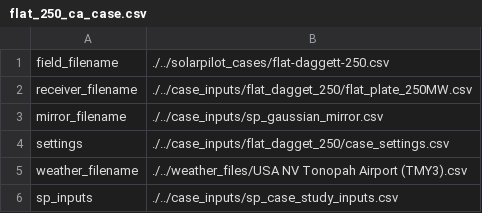
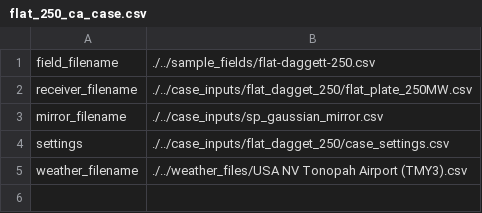
Before and after one commit to NREL/HALOS, a CSV file: case_inputs/flat_250_ca_case.csv, drawn as a sheet.

Commit message:
update sample field path

```diff
--- a/case_inputs/flat_250_ca_case.csv
+++ b/case_inputs/flat_250_ca_case.csv
@@ -1,2 +1,2 @@
-field_filename,./../solarpilot_cases/flat-daggett-250.csv
+field_filename,./../sample_fields/flat-daggett-250.csv
 receiver_filename,./../case_inputs/flat_dagget_250/flat_plate_250MW.csv
@@ -5,2 +5 @@ settings,./../case_inputs/flat_dagget_250/case_settings.csv
 weather_filename,./../weather_files/USA NV Tonopah Airport (TMY3).csv
-sp_inputs,./../case_inputs/sp_case_study_inputs.csv
```
Also changed, not shown: case_inputs/flat_50_ca_case.csv, case_inputs/radial_250_ca_case.csv, 1 other file.
